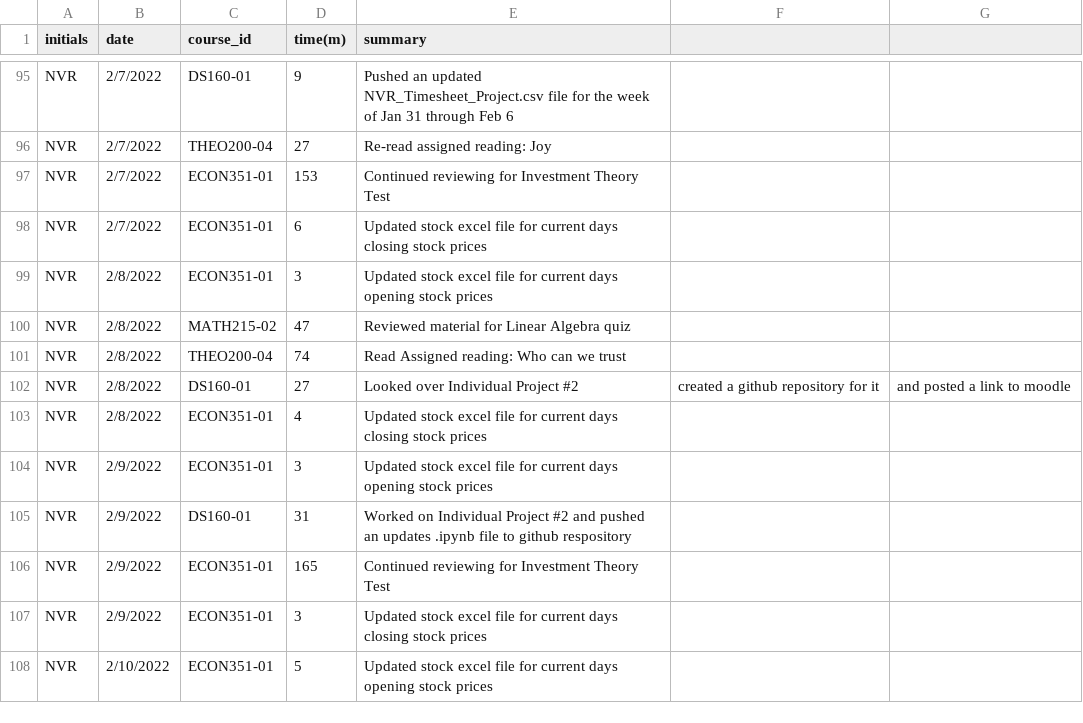
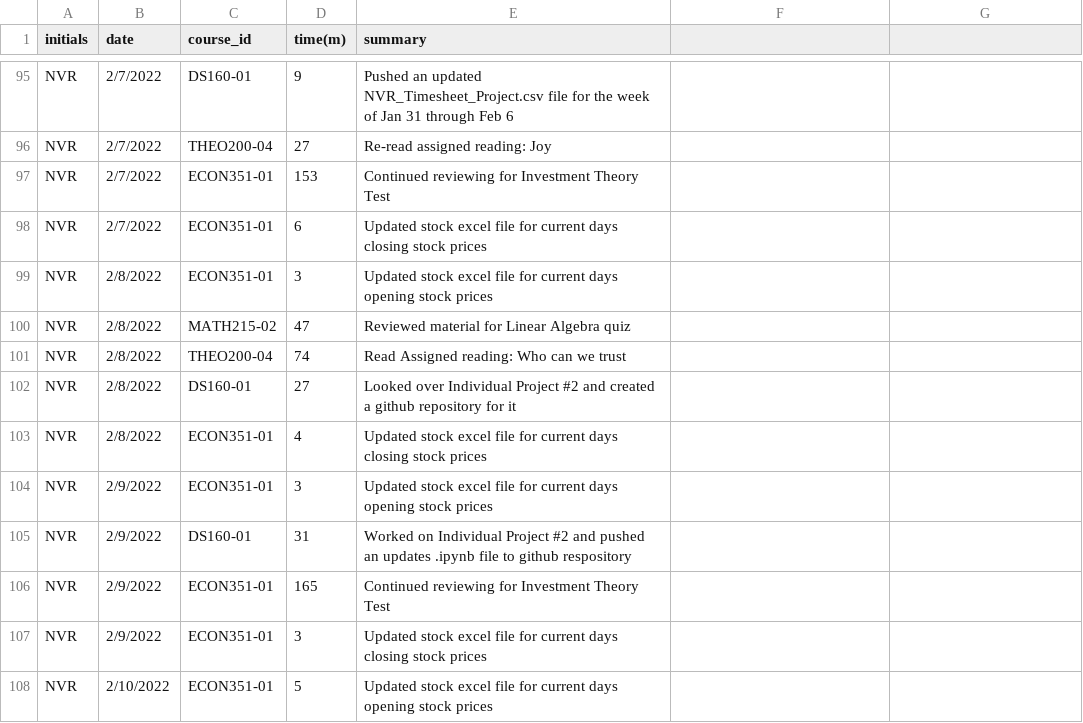
Before and after one commit to nromano2/NVR_Timesheet_Project, a CSV file: NVR_Timesheet_Project.csv, drawn as a sheet; only a part is shown, gaps mark what is left out.

Commit message:
updated file for week of 2/7 to 2/13

```diff
--- a/NVR_Timesheet_Project.csv
+++ b/NVR_Timesheet_Project.csv
@@ -101,3 +101,3 @@ NVR,2/8/2022,MATH215-02,47,Reviewed material for Linear Algebra quiz
 NVR,2/8/2022,THEO200-04,74,Read Assigned reading: Who can we trust
-NVR,2/8/2022,DS160-01,27,Looked over Individual Project #2, created a github repository for it, and posted a link to moodle
+NVR,2/8/2022,DS160-01,27,Looked over Individual Project #2 and created a github repository for it
 NVR,2/8/2022,ECON351-01,4,Updated stock excel file for current days closing stock prices
```
